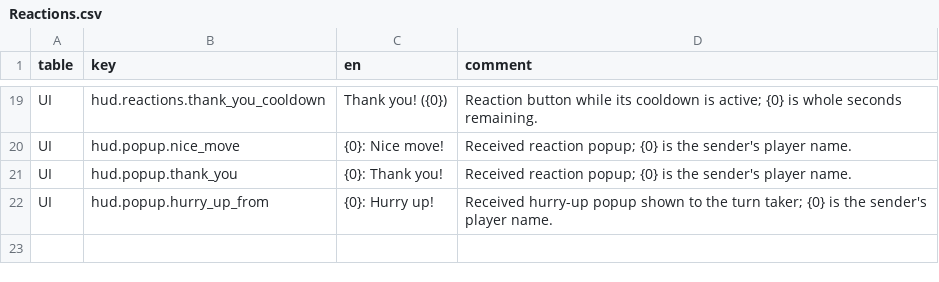
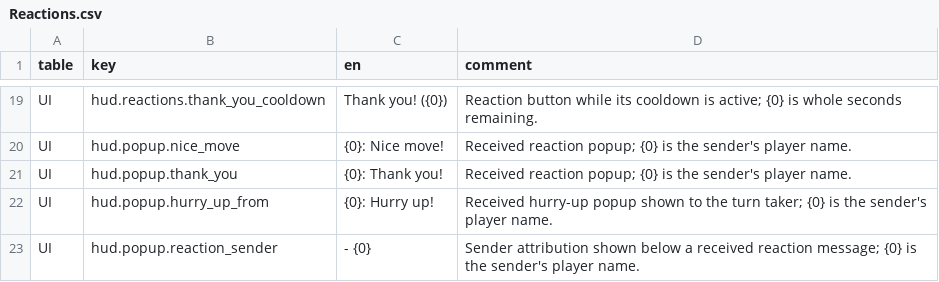
Before and after one commit to mantalayer/mejnun, a CSV file: Assets/_Project/Localization/Source/Reactions.csv, drawn as a sheet; only a part is shown, gaps mark what is left out.

Commit message:
Update credits, online join code, reactions and UI polish
- Credits now list Game Design, Music and Special Thanks (new credits.role.* keys)
- Online join-by-code strings, reactions and localization table updates
- HUD, table, dealer question and match flow UI tweaks

```diff
--- a/Assets/_Project/Localization/Source/Reactions.csv
+++ b/Assets/_Project/Localization/Source/Reactions.csv
@@ -22 +22,2 @@ UI,hud.popup.thank_you,{0}: Thank you!,Received reaction popup; {0} is the sende
 UI,hud.popup.hurry_up_from,{0}: Hurry up!,Received hurry-up popup shown to the turn taker; {0} is the sender's player name.
+UI,hud.popup.reaction_sender,- {0},Sender attribution shown below a received reaction message; {0} is the sender's player name.
```
Also changed, not shown: Assets/_Project/Localization/HandwrittenTranslations.csv, 40 other files.
